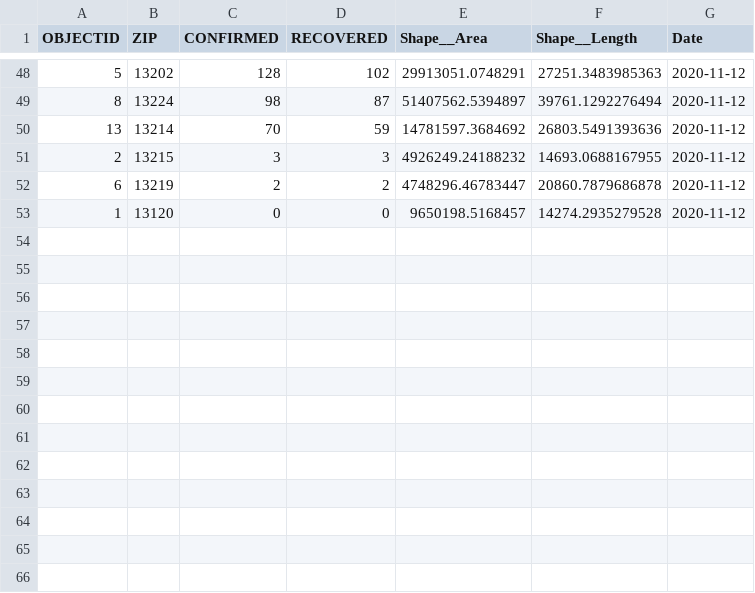
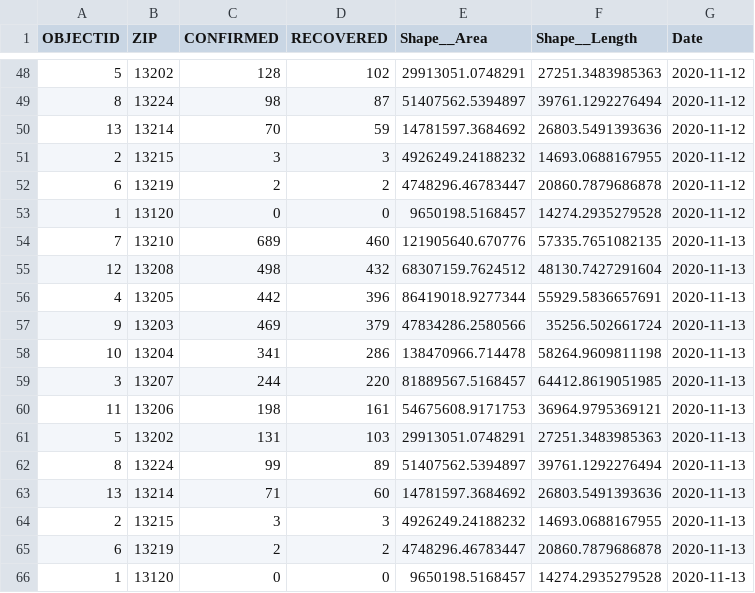
Before and after one commit to samedelstein/Onondaga_COVID, a CSV file: data/city_cases_zip.csv, drawn as a sheet; only a part is shown, gaps mark what is left out.

```diff
--- a/data/city_cases_zip.csv
+++ b/data/city_cases_zip.csv
@@ -53 +53,14 @@
 1,13120,0,0,9650198.5168457,14274.2935279528,2020-11-12
+7,13210,689,460,121905640.670776,57335.7651082135,2020-11-13
+12,13208,498,432,68307159.7624512,48130.7427291604,2020-11-13
+4,13205,442,396,86419018.9277344,55929.5836657691,2020-11-13
+9,13203,469,379,47834286.2580566,35256.502661724,2020-11-13
+10,13204,341,286,138470966.714478,58264.9609811198,2020-11-13
+3,13207,244,220,81889567.5168457,64412.8619051985,2020-11-13
+11,13206,198,161,54675608.9171753,36964.9795369121,2020-11-13
+5,13202,131,103,29913051.0748291,27251.3483985363,2020-11-13
+8,13224,99,89,51407562.5394897,39761.1292276494,2020-11-13
+13,13214,71,60,14781597.3684692,26803.5491393636,2020-11-13
+2,13215,3,3,4926249.24188232,14693.0688167955,2020-11-13
+6,13219,2,2,4748296.46783447,20860.7879686878,2020-11-13
+1,13120,0,0,9650198.5168457,14274.2935279528,2020-11-13
```
Also changed, not shown: data/County_cases_by_municipality.csv, data/city_case_mapping.csv, 5 other files.
